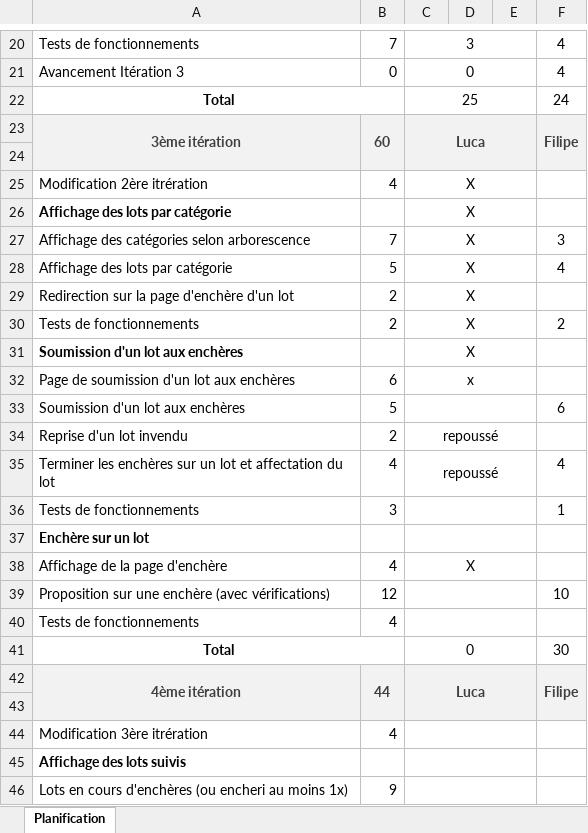
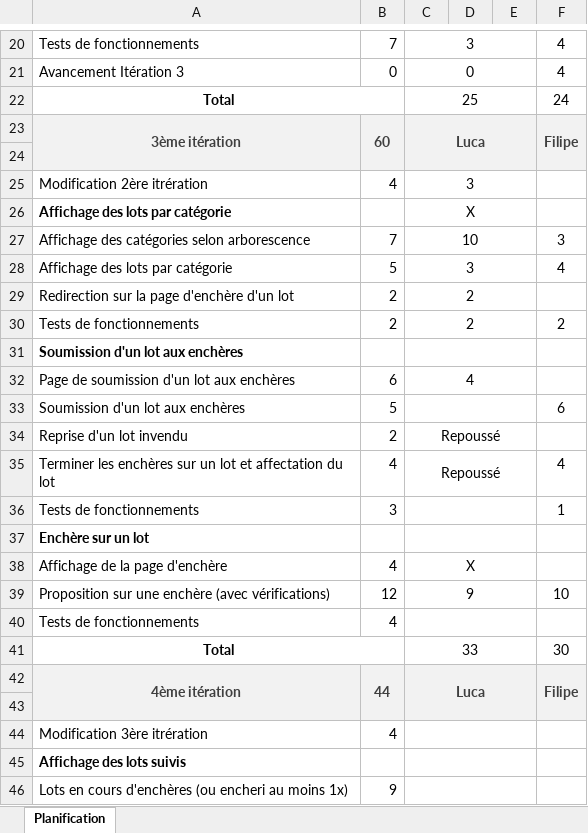
Before and after one commit to filipem0rais/LAJF, an Excel workbook: Docs/Planning/JournalEtPlanification.xlsx, sheet Planification, drawn as a sheet; only a part is shown, gaps mark what is left out; values as stored, in another font and other column widths than the file's, no borders; the diff names each change by its address in the sheet, - before the commit and + after, or states it on an @@ line.

```diff
--- a/Docs/Planning/JournalEtPlanification.xlsx (sheet Planification)
+++ b/Docs/Planning/JournalEtPlanification.xlsx (sheet Planification)
-C25: X
+C25: 3
-C27: X
+C27: 10
-C28: X
+C28: 3
-C29:C30: X
+C29:C30: 2
-C31: X
+C31: (empty)
-C32: x
+C32: 4
-C34:C35: repoussé
+C34:C35: Repoussé
-C39: (empty)
+C39: 9
-C41: 0
+C41: 33
```
Also changed, not shown: 12 other files.
